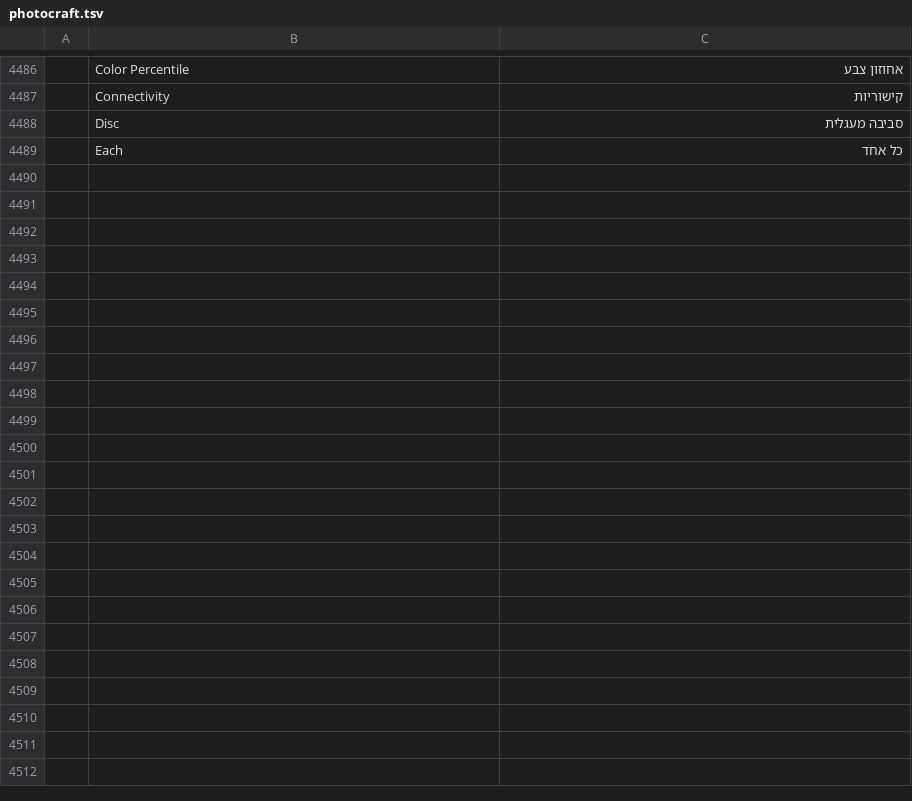
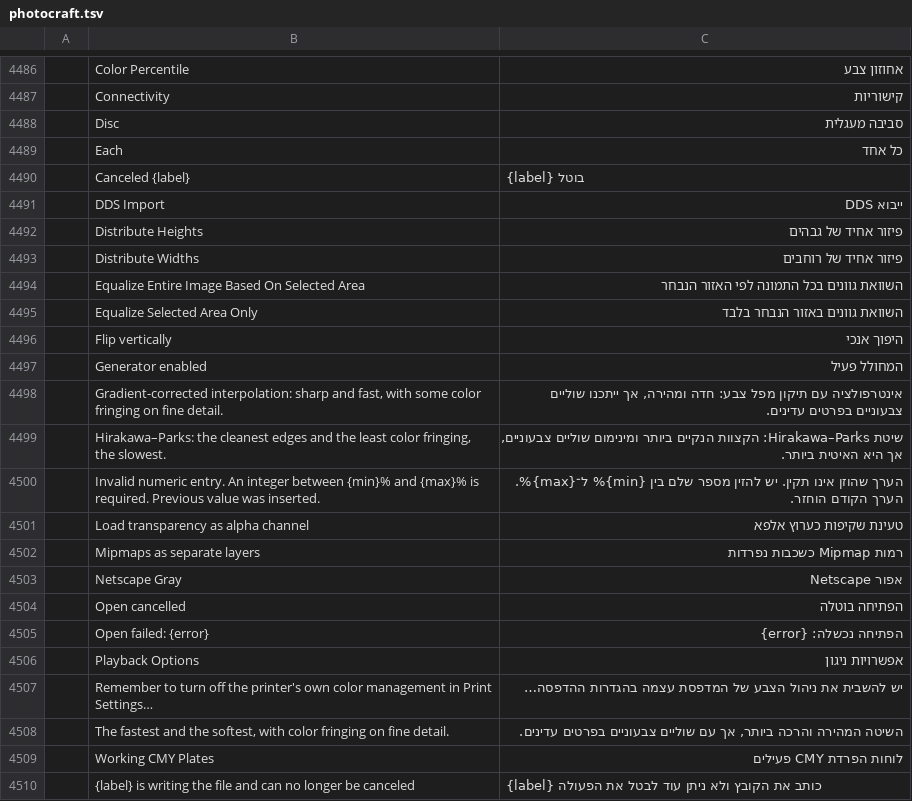
Before and after one commit to nocturney/craft-i18n, a TSV file: locales/he/photocraft.tsv, drawn as a sheet; only a part is shown, gaps mark what is left out; the diff names each change by its address in the sheet, - before the commit and + after, or states it on an @@ line.

Commit message:
i18n(he): translate PhotoCraft image actions and file workflow labels

```diff
--- a/locales/he/photocraft.tsv
+++ b/locales/he/photocraft.tsv
+row 4490:  | Canceled {label} | {label} בוטל
+row 4491:  | DDS Import | ייבוא DDS
+row 4492:  | Distribute Heights | פיזור אחיד של גבהים
+row 4493:  | Distribute Widths | פיזור אחיד של רוחבים
+row 4494:  | Equalize Entire Image Based On Selected Area | השוואת גוונים בכל התמונה לפי האזור הנבחר
+row 4495:  | Equalize Selected Area Only | השוואת גוונים באזור הנבחר בלבד
+row 4496:  | Flip vertically | היפוך אנכי
+row 4497:  | Generator enabled | המחולל פעיל
+row 4498:  | Gradient-corrected interpolation: sharp and fast, with some color fringing on fine detail. | אינטרפולציה עם תיקון מפל צבע: חדה ומהירה, אך ייתכנו שוליים צבעוניים בפרטים עדינים.
+row 4499:  | Hirakawa–Parks: the cleanest edges and the least color fringing, the slowest. | שיטת Hirakawa–Parks: הקצוות הנקיים ביותר ומינימום שוליים צבעוניים, אך היא האיטית ביותר.
+row 4500:  | Invalid numeric entry. An integer between {min}% and {max}% is required. Previous value was inserted. | הערך שהוזן אינו תקין. יש להזין מספר שלם בין {min}% ל־{max}%. הערך הקודם הוחזר.
+row 4501:  | Load transparency as alpha channel | טעינת שקיפות כערוץ אלפא
+row 4502:  | Mipmaps as separate layers | רמות Mipmap כשכבות נפרדות
+row 4503:  | Netscape Gray | אפור Netscape
+row 4504:  | Open cancelled | הפתיחה בוטלה
+row 4505:  | Open failed: {error} | הפתיחה נכשלה: {error}
+row 4506:  | Playback Options | אפשרויות ניגון
+row 4507:  | Remember to turn off the printer's own color management in Print Settings… | יש להשבית את ניהול הצבע של המדפסת עצמה בהגדרות ההדפסה…
+row 4508:  | The fastest and the softest, with color fringing on fine detail. | השיטה המהירה והרכה ביותר, אך עם שוליים צבעוניים בפרטים עדינים.
+row 4509:  | Working CMY Plates | לוחות הפרדת CMY פעילים
+row 4510:  | {label} is writing the file and can no longer be canceled | {label} כותב את הקובץ ולא ניתן עוד לבטל את הפעולה
```
